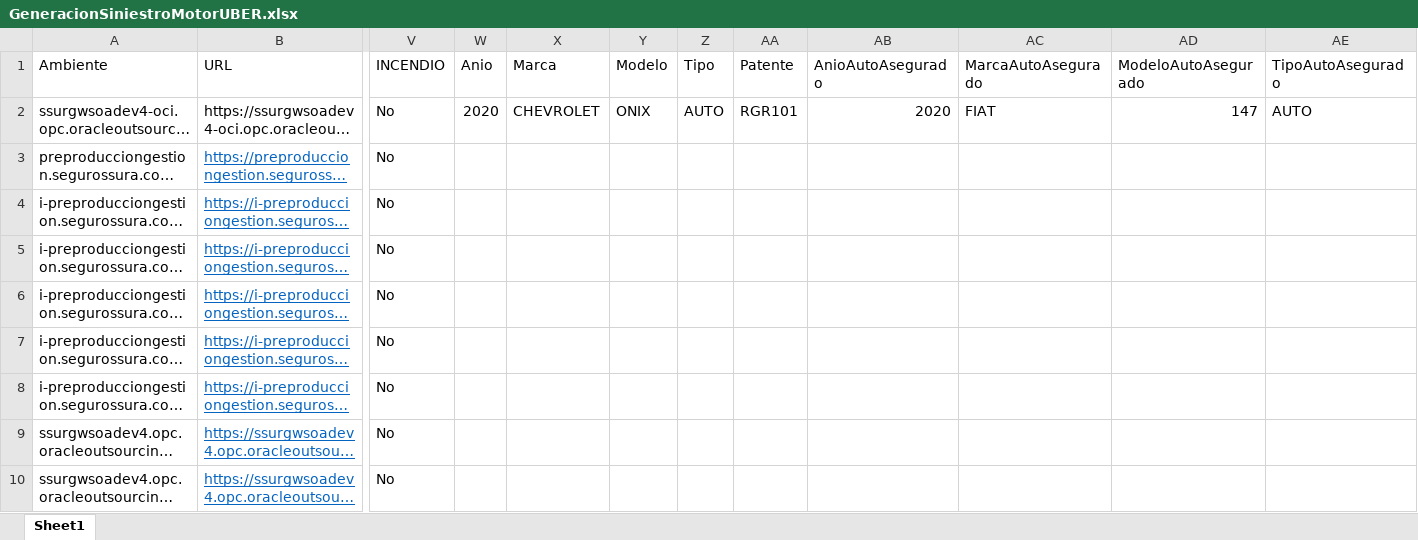
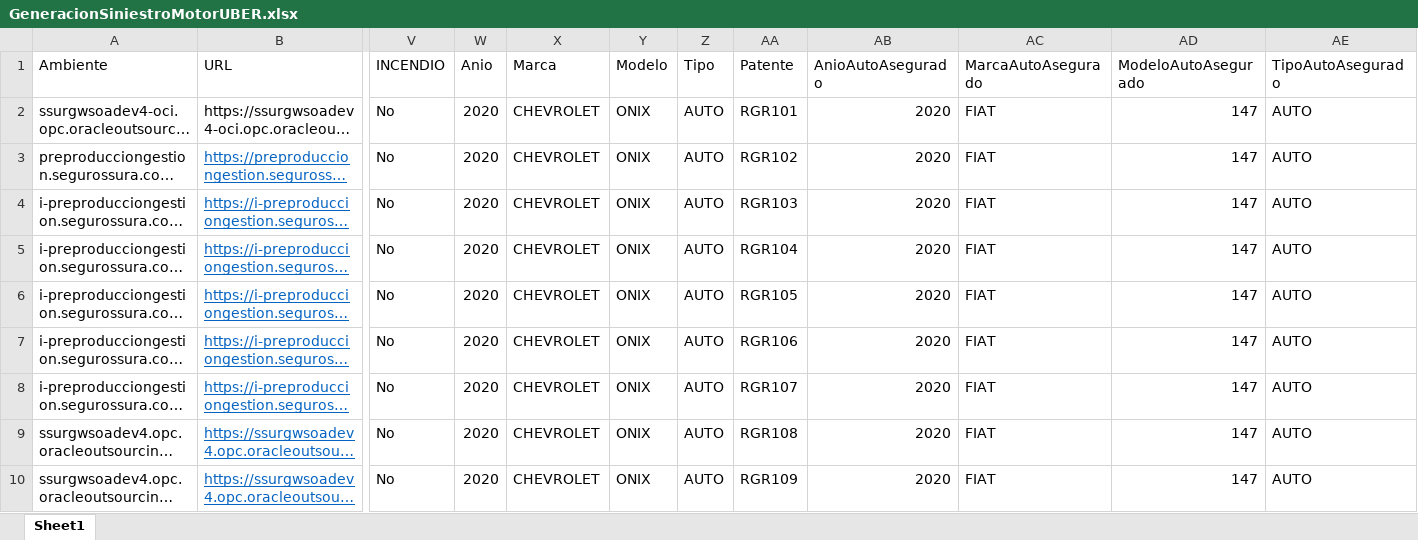
Before and after one commit to suraranorex/SuraClaims, an Excel workbook: SuraClaims/GeneracionSiniestroMotorUBER.xlsx, sheet Sheet1, drawn as a sheet; only a part is shown, gaps mark what is left out; long unchanged cells end in …; values as stored, in another font and other column widths than the file's, no borders; the diff names each change by its address in the sheet, - before the commit and + after, or states it on an @@ line.

```diff
--- a/SuraClaims/GeneracionSiniestroMotorUBER.xlsx (sheet Sheet1)
+++ b/SuraClaims/GeneracionSiniestroMotorUBER.xlsx (sheet Sheet1)
-W3:W10 (Anio): (empty)
+W3:W10 (Anio): 2020
-X3:X10 (Marca): (empty)
+X3:X10 (Marca): CHEVROLET
-Y3:Y10 (Modelo): (empty)
+Y3:Y10 (Modelo): ONIX
-Z3:Z10 (Tipo): (empty)
+Z3:Z10 (Tipo): AUTO
-AA3 (Patente): (empty)
+AA3 (Patente): RGR102
-AB3:AB10 (AnioAutoAsegurado): (empty)
+AB3:AB10 (AnioAutoAsegurado): 2020
-AC3:AC10 (MarcaAutoAsegurado): (empty)
+AC3:AC10 (MarcaAutoAsegurado): FIAT
-AD3:AD10 (ModeloAutoAsegurado): (empty)
+AD3:AD10 (ModeloAutoAsegurado): 147
-AE3:AE10 (TipoAutoAsegurado): (empty)
+AE3:AE10 (TipoAutoAsegurado): AUTO
-AA4 (Patente): (empty)
+AA4 (Patente): RGR103
-AA5 (Patente): (empty)
+AA5 (Patente): RGR104
-AA6 (Patente): (empty)
+AA6 (Patente): RGR105
-AA7 (Patente): (empty)
+AA7 (Patente): RGR106
-AA8 (Patente): (empty)
+AA8 (Patente): RGR107
-AA9 (Patente): (empty)
+AA9 (Patente): RGR108
-AA10 (Patente): (empty)
+AA10 (Patente): RGR109
```
Also changed, not shown: SuraClaims/AprobacionesPagos.xlsx, SuraClaims/DataSource - Generación Mediaciones y Juicios.xlsx, 16 other files.
